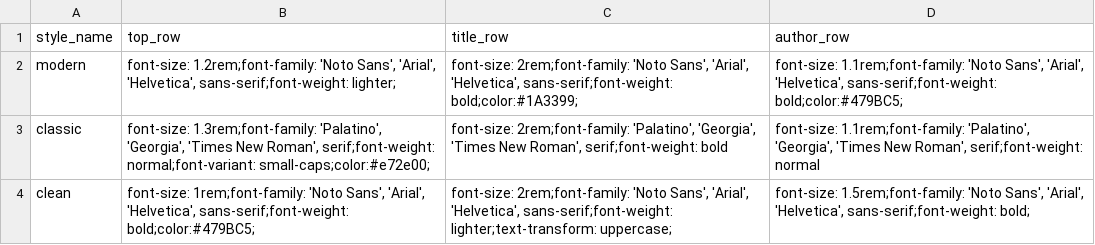
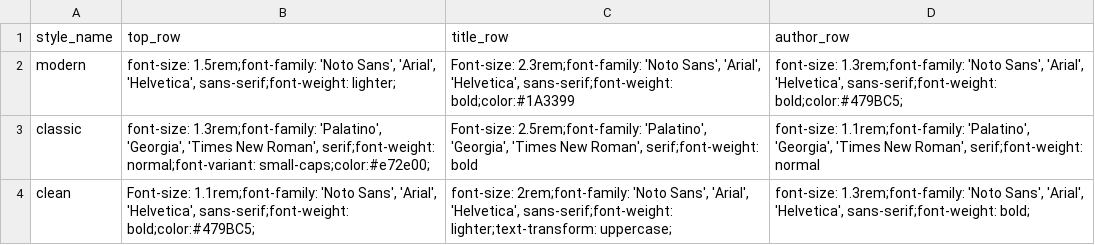
Before and after one commit to nucleic-acid/namedropR, a CSV file: inst/styles/styles.csv, drawn as a sheet; the diff names each change by its address in the sheet, - before the commit and + after, or states it on an @@ line.

Commit message:
Adapts existing styles to new default QR size.

```diff
--- a/inst/styles/styles.csv
+++ b/inst/styles/styles.csv
-B2 (top_row): font-size: 1.2rem;font-family: 'Noto Sans',…
+B2 (top_row): font-size: 1.5rem;font-family: 'Noto Sans',…
-C2 (title_row): font-size: 2rem;font-family: 'Noto Sans', 'Arial', 'Helvetica', sans-serif;font-weight: bold;color:#1A3399;
+C2 (title_row): Font-size: 2.3rem;font-family: 'Noto Sans', 'Arial', 'Helvetica', sans-serif;font-weight: bold;color:#1A3399
-D2 (author_row): font-size: 1.1rem;font-family: 'Noto Sans',…
+D2 (author_row): font-size: 1.3rem;font-family: 'Noto Sans',…
-C3 (title_row): font-size: 2rem;font-family: 'Palatino', 'Georgia',…
+C3 (title_row): Font-size: 2.5rem;font-family: 'Palatino', 'Georgia',…
-B4 (top_row): font-size: 1rem;font-family: 'Noto Sans',…
+B4 (top_row): Font-size: 1.1rem;font-family: 'Noto Sans',…
-D4 (author_row): font-size: 1.5rem;font-family: 'Noto Sans',…
+D4 (author_row): font-size: 1.3rem;font-family: 'Noto Sans',…
```
Also changed, not shown: 1 other file.
